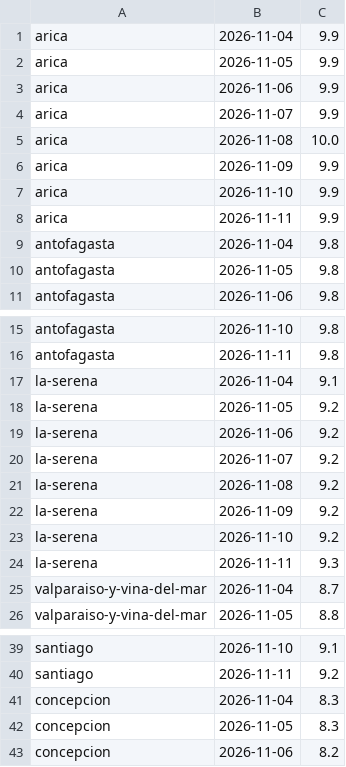
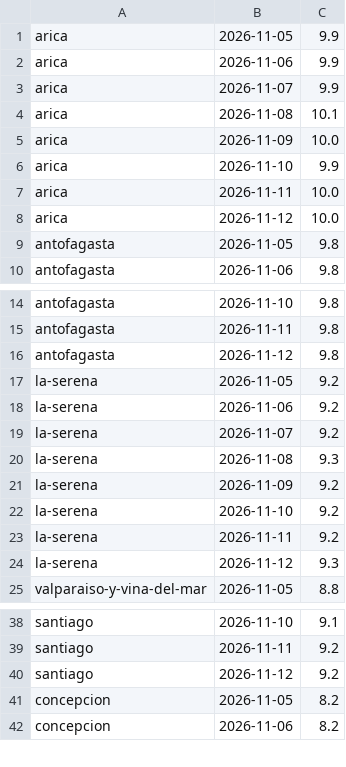
Before and after one commit to germanperey/cofrade-datos, a CSV file: datos/uv.csv, drawn as a sheet; only a part is shown, gaps mark what is left out; the diff covers the shown part only.

```diff
--- a/datos/uv.csv
+++ b/datos/uv.csv
@@ -1,2 +1 @@
-arica,2026-11-04,9.9
 arica,2026-11-05,9.9
@@ -4,7 +3,7 @@ arica,2026-11-06,9.9
 arica,2026-11-07,9.9
-arica,2026-11-08,10.0
-arica,2026-11-09,9.9
+arica,2026-11-08,10.1
+arica,2026-11-09,10.0
 arica,2026-11-10,9.9
-arica,2026-11-11,9.9
-antofagasta,2026-11-04,9.8
+arica,2026-11-11,10.0
+arica,2026-11-12,10.0
 antofagasta,2026-11-05,9.8
@@ -16,3 +15,3 @@ antofagasta,2026-11-10,9.8
 antofagasta,2026-11-11,9.8
-la-serena,2026-11-04,9.1
+antofagasta,2026-11-12,9.8
 la-serena,2026-11-05,9.2
@@ -20,7 +19,7 @@ la-serena,2026-11-06,9.2
 la-serena,2026-11-07,9.2
-la-serena,2026-11-08,9.2
+la-serena,2026-11-08,9.3
 la-serena,2026-11-09,9.2
 la-serena,2026-11-10,9.2
-la-serena,2026-11-11,9.3
-valparaiso-y-vina-del-mar,2026-11-04,8.7
+la-serena,2026-11-11,9.2
+la-serena,2026-11-12,9.3
 valparaiso-y-vina-del-mar,2026-11-05,8.8
@@ -40,4 +39,4 @@ santiago,2026-11-10,9.1
 santiago,2026-11-11,9.2
-concepcion,2026-11-04,8.3
-concepcion,2026-11-05,8.3
+santiago,2026-11-12,9.2
+concepcion,2026-11-05,8.2
 concepcion,2026-11-06,8.2
```
Also changed, not shown: 5 added rows, 4 removed rows and 2 edited cells elsewhere in this file, 16 other files.
